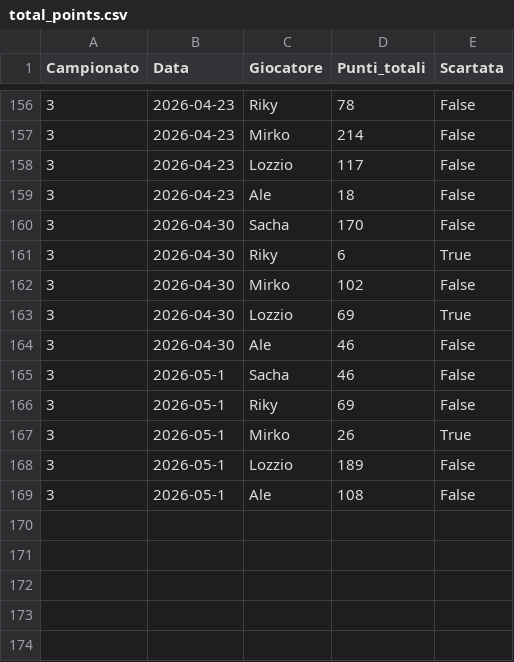
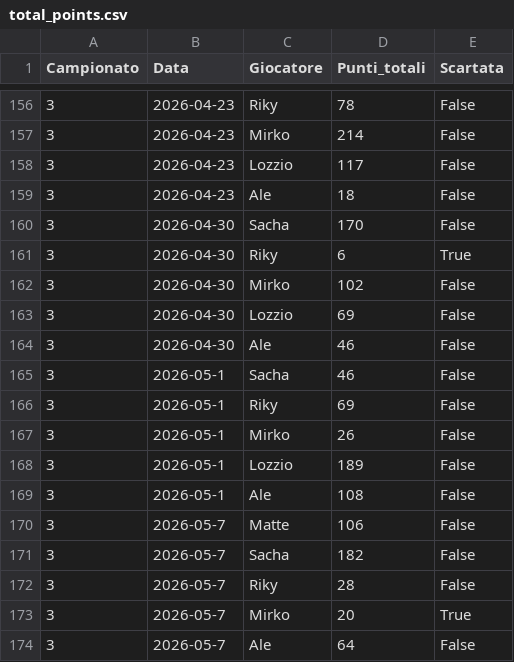
Before and after one commit to matte995/risiko-championship.github.io, a CSV file: js/statistiche/chart3/total_points.csv, drawn as a sheet; only a part is shown, gaps mark what is left out.

```diff
--- a/js/statistiche/chart3/total_points.csv
+++ b/js/statistiche/chart3/total_points.csv
@@ -162,3 +162,3 @@ Campionato,Data,Giocatore,Punti_totali,Scartata
 3,2026-04-30,Mirko,102,False
-3,2026-04-30,Lozzio,69,True
+3,2026-04-30,Lozzio,69,False
 3,2026-04-30,Ale,46,False
@@ -166,4 +166,9 @@ Campionato,Data,Giocatore,Punti_totali,Scartata
 3,2026-05-1,Riky,69,False
-3,2026-05-1,Mirko,26,True
+3,2026-05-1,Mirko,26,False
 3,2026-05-1,Lozzio,189,False
 3,2026-05-1,Ale,108,False
+3,2026-05-7,Matte,106,False
+3,2026-05-7,Sacha,182,False
+3,2026-05-7,Riky,28,False
+3,2026-05-7,Mirko,20,True
+3,2026-05-7,Ale,64,False
```
Also changed, not shown: js/statistiche/chart1/general_trend.csv, js/statistiche/chart2/objective_points.csv, 1 other file.
